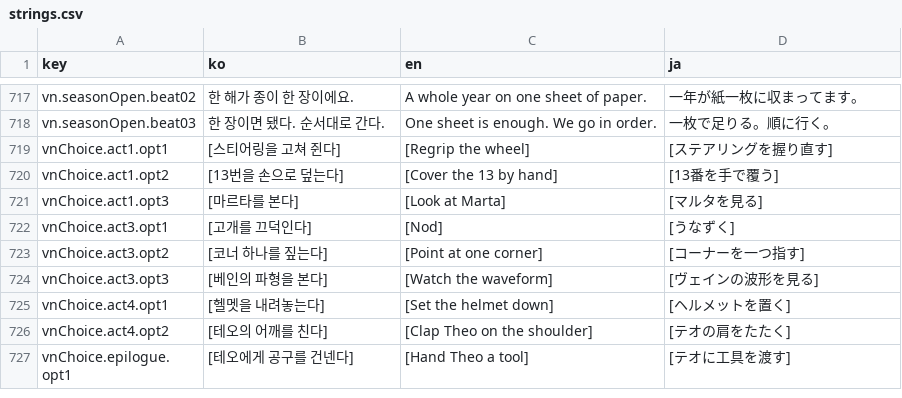
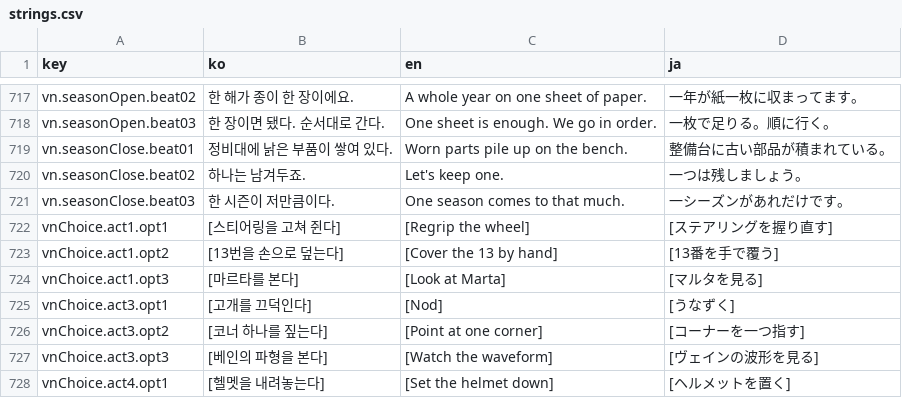
Before and after one commit to wormdriveworks/formula-pulse, a CSV file: godot/data/strings/strings.csv, drawn as a sheet; only a part is shown, gaps mark what is left out; the shorter side is filled out with more unchanged rows; the diff names each change by its address in the sheet, - before the commit and + after, or states it on an @@ line.

```diff
--- a/godot/data/strings/strings.csv
+++ b/godot/data/strings/strings.csv
+row 719: vn.seasonClose.beat01 | 정비대에 낡은 부품이 쌓여 있다. | Worn parts pile up on the bench. | 整備台に古い部品が積まれている。
+row 720: vn.seasonClose.beat02 | 하나는 남겨두죠. | Let's keep one. | 一つは残しましょう。
+row 721: vn.seasonClose.beat03 | 한 시즌이 저만큼이다. | One season comes to that much. | 一シーズンがあれだけです。
```
Also changed, not shown: 2 other files.
